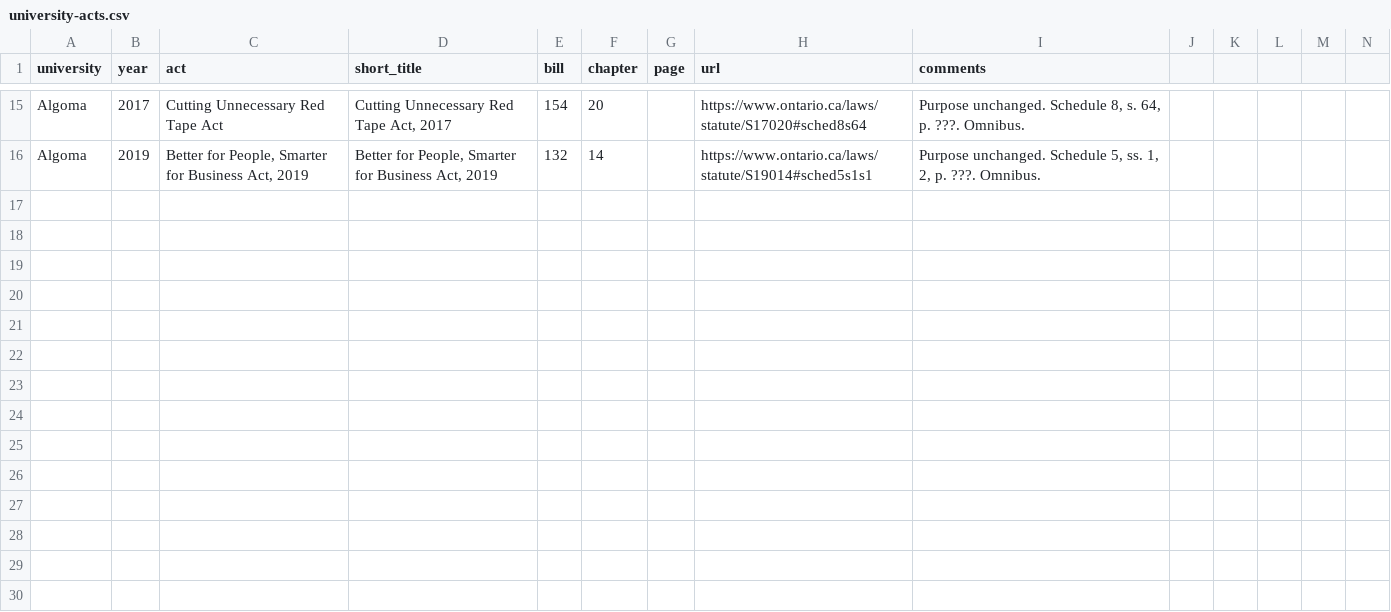
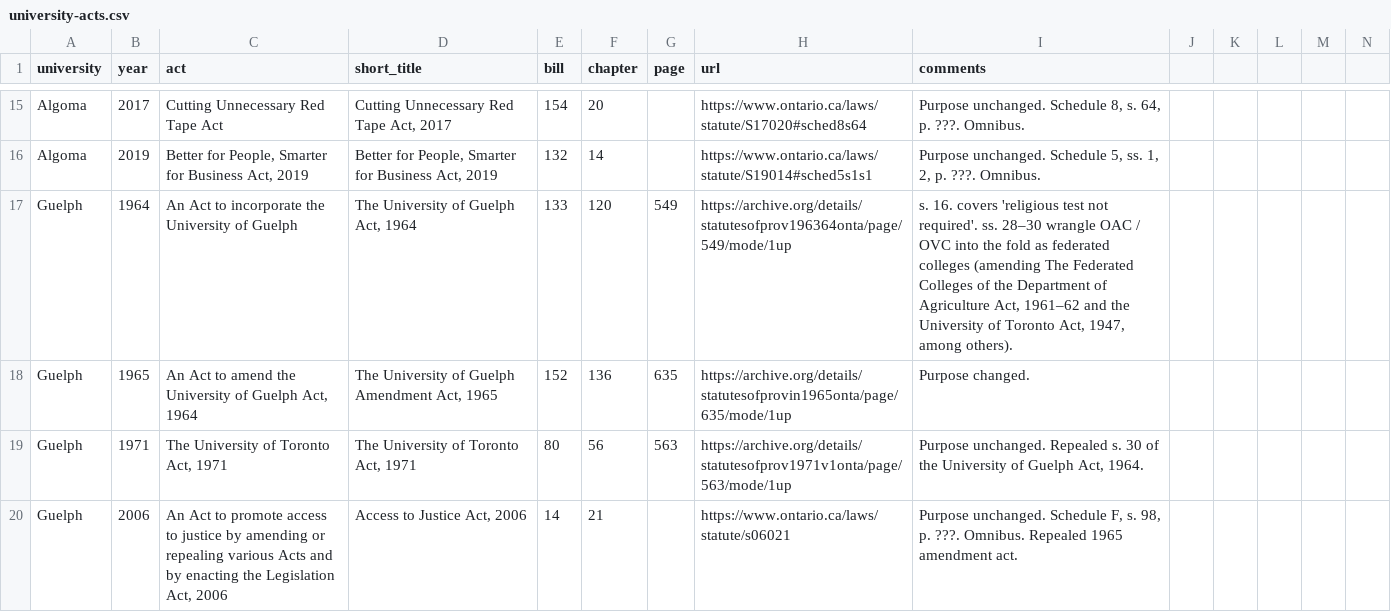
Before and after one commit to lchski/university-acts, a CSV file: data/source/university-acts.csv, drawn as a sheet; only a part is shown, gaps mark what is left out; rows hold the shown columns only; the diff names each change by its address in the sheet, - before the commit and + after, or states it on an @@ line.

Commit message:
finish Guelph (OVC / OAC aside)

```diff
--- a/data/source/university-acts.csv
+++ b/data/source/university-acts.csv
+row 17: Guelph | 1964 | An Act to incorporate the University of Guelph | The University of Guelph Act, 1964 | 133 | 120 | 549 | https://archive.org/details/statutesofprov196364onta/page/549/mode/1up | s. 16. covers 'religious test not required'. ss. 28–30 wrangle OAC / OVC into the fold as federated colleges (amending The Federated Colleges of the Department of Agriculture Act, 1961–62 and the University of Toronto Act, 1947, among others).
+row 18: Guelph | 1965 | An Act to amend the University of Guelph Act, 1964 | The University of Guelph Amendment Act, 1965 | 152 | 136 | 635 | https://archive.org/details/statutesofprovin1965onta/page/635/mode/1up | Purpose changed.
+row 19: Guelph | 1971 | The University of Toronto Act, 1971 | The University of Toronto Act, 1971 | 80 | 56 | 563 | https://archive.org/details/statutesofprov1971v1onta/page/563/mode/1up | Purpose unchanged. Repealed s. 30 of the University of Guelph Act, 1964.
+row 20: Guelph | 2006 | An Act to promote access to justice by amending or repealing various Acts and by enacting the Legislation Act, 2006 | Access to Justice Act, 2006 | 14 | 21 |  | https://www.ontario.ca/laws/statute/s06021 | Purpose unchanged. Schedule F, s. 98, p. ???. Omnibus. Repealed 1965 amendment act.
```
Also changed, not shown: data/source/purposes.csv.
